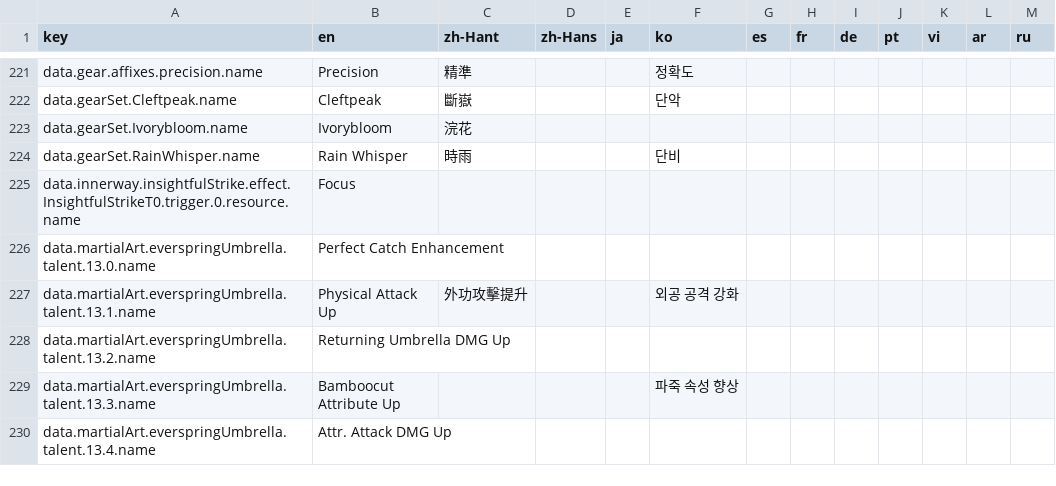
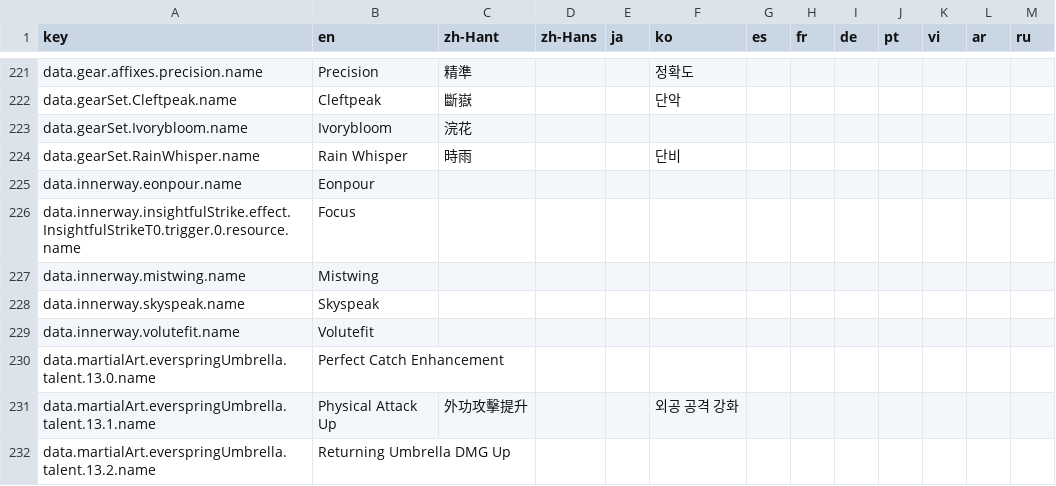
Before and after one commit to MatyeusM/where-builds-meet, a CSV file: locales/translations.csv, drawn as a sheet; only a part is shown, gaps mark what is left out; the shorter side is filled out with more unchanged rows.

Commit message:
Add four Draught Inner Ways with tier 2 and tier 5 raw stats.
Use the updated datamine to provide the four named Draught bonuses at Solo Level 16, including the shared Formless Penetration support required by Volutefit.

```diff
--- a/locales/translations.csv
+++ b/locales/translations.csv
@@ -224,3 +224,7 @@ data.gearSet.Ivorybloom.name,Ivorybloom,浣花,,,,,,,,,,
 data.gearSet.RainWhisper.name,Rain Whisper,時雨,,,단비,,,,,,,
+data.innerway.eonpour.name,Eonpour,,,,,,,,,,,
 data.innerway.insightfulStrike.effect.InsightfulStrikeT0.trigger.0.resource.name,Focus,,,,,,,,,,,
+data.innerway.mistwing.name,Mistwing,,,,,,,,,,,
+data.innerway.skyspeak.name,Skyspeak,,,,,,,,,,,
+data.innerway.volutefit.name,Volutefit,,,,,,,,,,,
 data.martialArt.everspringUmbrella.talent.13.0.name,Perfect Catch Enhancement,,,,,,,,,,,
```
Also changed, not shown: 17 other files.
